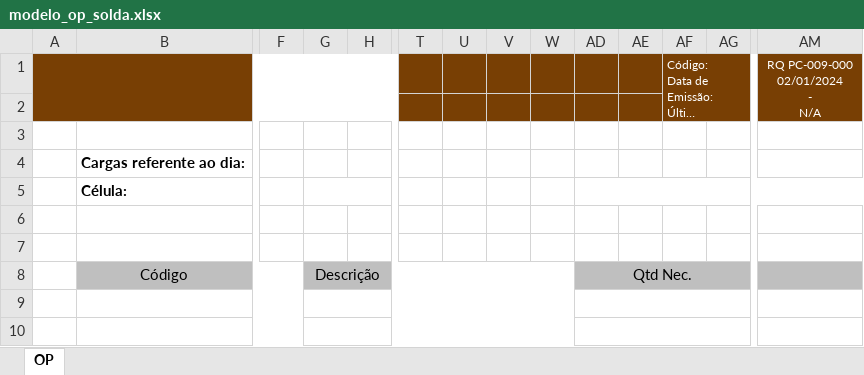
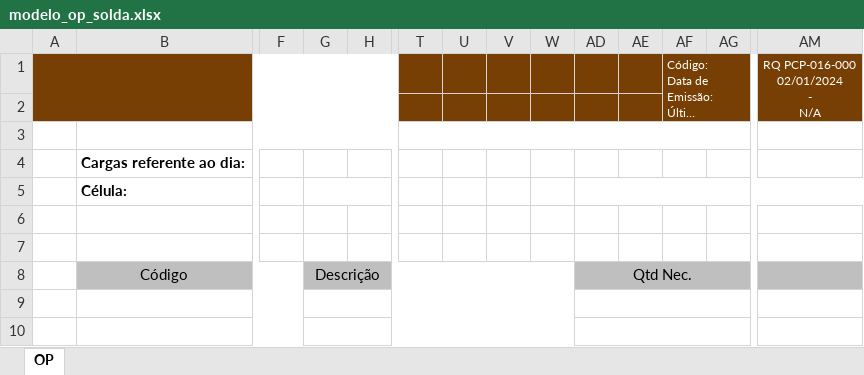
Before and after one commit to Cemag-pcp/Ordem-de-producao, an Excel workbook: modelo_op_solda.xlsx, sheet OP, drawn as a sheet; only a part is shown, gaps mark what is left out; long unchanged cells end in …; values as stored, in another font and other column widths than the file's, no borders; charts and pictures not drawn; ↵ is a line break in a cell; the diff names each change by its address in the sheet, - before the commit and + after, or states it on an @@ line.

```diff
--- a/modelo_op_solda.xlsx (sheet OP)
+++ b/modelo_op_solda.xlsx (sheet OP)
-AM1: RQ PC-009-000 ↵ 02/01/2024 ↵ - ↵ N/A
+AM1: RQ PCP-016-000 ↵ 02/01/2024 ↵ - ↵ N/A
+B3:H3 merged
+T3:AG3 merged
```
Also changed, not shown: charts or pictures, modelo_op_montagem.xlsx, 2 other files.
